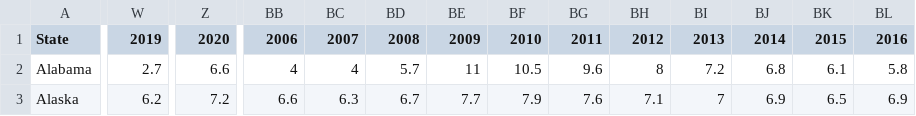
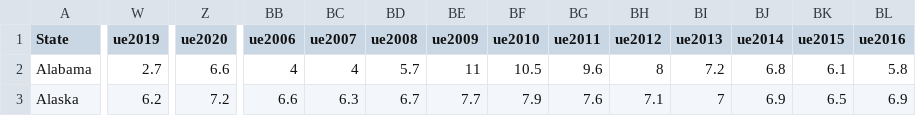
Before and after one commit to wrodden/Project_2, a CSV file: Project 2 Employment Data.csv, drawn as a sheet; only a part is shown, gaps mark what is left out; the diff covers the shown part only; the diff names each change by its address in the sheet, - before the commit and + after, or states it on an @@ line.

Commit message:
Update Project 2 Employment Data.csv

```diff
--- a/Project 2 Employment Data.csv
+++ b/Project 2 Employment Data.csv
-W1: 2019
+W1: ue2019
-Z1: 2020
+Z1: ue2020
-BB1: 2006
+BB1: ue2006
-BC1: 2007
+BC1: ue2007
-BD1: 2008
+BD1: ue2008
-BE1: 2009
+BE1: ue2009
-BF1: 2010
+BF1: ue2010
-BG1: 2011
+BG1: ue2011
-BH1: 2012
+BH1: ue2012
-BI1: 2013
+BI1: ue2013
-BJ1: 2014
+BJ1: ue2014
-BK1: 2015
+BK1: ue2015
-BL1: 2016
+BL1: ue2016
```
Also changed, not shown: 15 edited cells elsewhere in this file.
